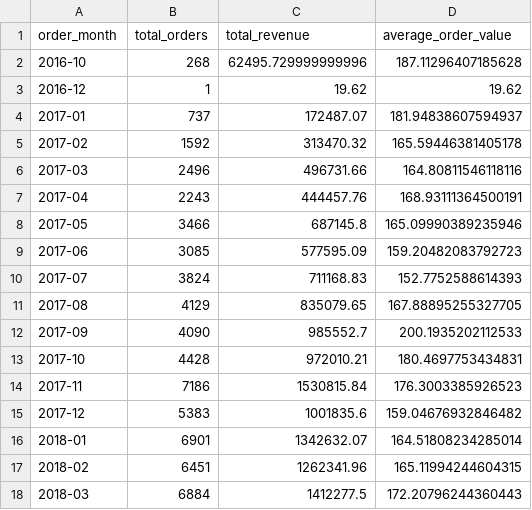
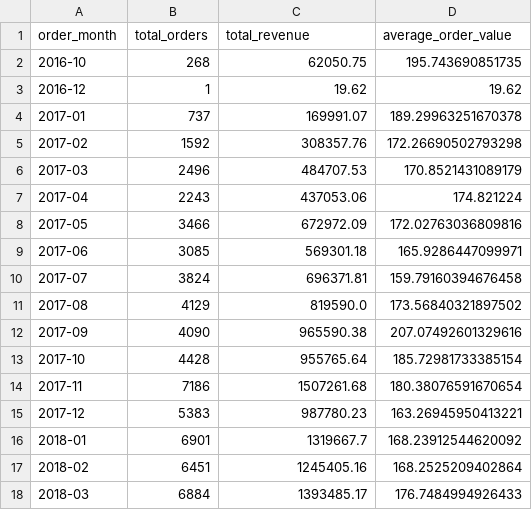
Before and after one commit to ojeshwigautam/DataLakehouse-Platform, a CSV file: data/gold/monthly_sales.csv, drawn as a sheet; only a part is shown; the diff covers the shown part only.

Commit message:
feat: merge incremental bronze data into silver layer

```diff
--- a/data/gold/monthly_sales.csv
+++ b/data/gold/monthly_sales.csv
@@ -1,18 +1,18 @@
 order_month,total_orders,total_revenue,average_order_value
-2016-10,268,62495.729999999996,187.11296407185628
+2016-10,268,62050.75,195.743690851735
 2016-12,1,19.62,19.62
-2017-01,737,172487.07,181.94838607594937
-2017-02,1592,313470.32,165.59446381405178
-2017-03,2496,496731.66,164.80811546118116
-2017-04,2243,444457.76,168.93111364500191
-2017-05,3466,687145.8,165.09990389235946
-2017-06,3085,577595.09,159.20482083792723
-2017-07,3824,711168.83,152.7752588614393
-2017-08,4129,835079.65,167.88895255327705
-2017-09,4090,985552.7,200.1935202112533
-2017-10,4428,972010.21,180.4697753434831
-2017-11,7186,1530815.84,176.3003385926523
-2017-12,5383,1001835.6,159.04676932846482
-2018-01,6901,1342632.07,164.51808234285014
-2018-02,6451,1262341.96,165.11994244604315
-2018-03,6884,1412277.5,172.20796244360443
+2017-01,737,169991.07,189.29963251670378
+2017-02,1592,308357.76,172.26690502793298
+2017-03,2496,484707.53,170.8521431089179
+2017-04,2243,437053.06,174.821224
+2017-05,3466,672972.09,172.02763036809816
+2017-06,3085,569301.18,165.9286447099971
+2017-07,3824,696371.81,159.79160394676458
+2017-08,4129,819590.0,173.56840321897502
+2017-09,4090,965590.38,207.07492601329616
+2017-10,4428,955765.64,185.72981733385154
+2017-11,7186,1507261.68,180.38076591670654
+2017-12,5383,987780.23,163.26945950413221
+2018-01,6901,1319667.7,168.23912544620092
+2018-02,6451,1245405.16,168.2525209402864
+2018-03,6884,1393485.17,176.7484994926433
```
Also changed, not shown: 10 edited cells elsewhere in this file, data/gold/daily_sales.csv, data/gold/payment_summary.csv, 6 other files.
